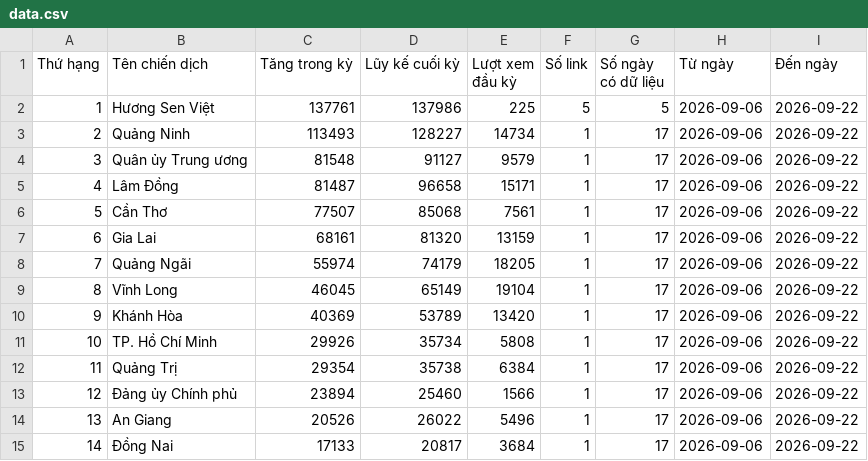
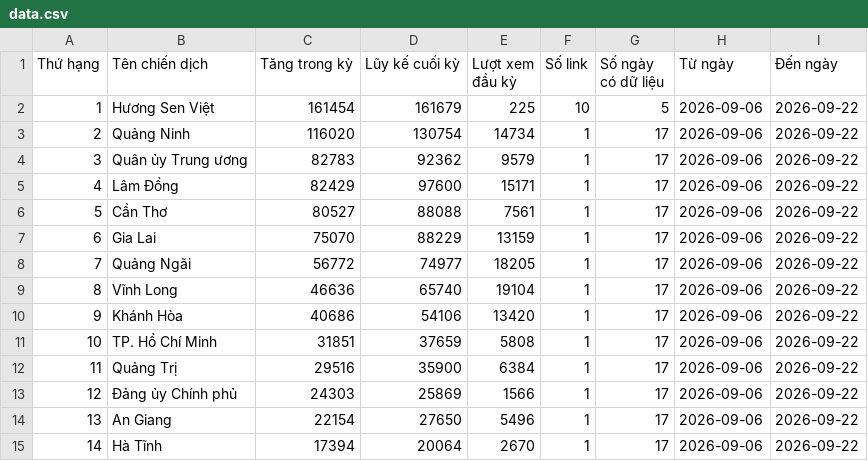
Before and after one commit to phuonglinh-ai/bangtongsaphuychuong, a CSV file: data.csv, drawn as a sheet; only a part is shown; the diff covers the shown part only.

Commit message:
2209 2

```diff
--- a/data.csv
+++ b/data.csv
@@ -1,15 +1,15 @@
 Thứ hạng,Tên chiến dịch,Tăng trong kỳ,Lũy kế cuối kỳ,Lượt xem đầu kỳ,Số link,Số ngày có dữ liệu,Từ ngày,Đến ngày
-1,Hương Sen Việt,137761,137986,225,5,5,2026-09-06,2026-09-22
-2,Quảng Ninh,113493,128227,14734,1,17,2026-09-06,2026-09-22
-3,Quân ủy Trung ương,81548,91127,9579,1,17,2026-09-06,2026-09-22
-4,Lâm Đồng,81487,96658,15171,1,17,2026-09-06,2026-09-22
-5,Cần Thơ,77507,85068,7561,1,17,2026-09-06,2026-09-22
-6,Gia Lai,68161,81320,13159,1,17,2026-09-06,2026-09-22
-7,Quảng Ngãi,55974,74179,18205,1,17,2026-09-06,2026-09-22
-8,Vĩnh Long,46045,65149,19104,1,17,2026-09-06,2026-09-22
-9,Khánh Hòa,40369,53789,13420,1,17,2026-09-06,2026-09-22
-10,TP. Hồ Chí Minh,29926,35734,5808,1,17,2026-09-06,2026-09-22
-11,Quảng Trị,29354,35738,6384,1,17,2026-09-06,2026-09-22
-12,Đảng ủy Chính phủ,23894,25460,1566,1,17,2026-09-06,2026-09-22
-13,An Giang,20526,26022,5496,1,17,2026-09-06,2026-09-22
-14,Đồng Nai,17133,20817,3684,1,17,2026-09-06,2026-09-22
+1,Hương Sen Việt,161454,161679,225,10,5,2026-09-06,2026-09-22
+2,Quảng Ninh,116020,130754,14734,1,17,2026-09-06,2026-09-22
+3,Quân ủy Trung ương,82783,92362,9579,1,17,2026-09-06,2026-09-22
+4,Lâm Đồng,82429,97600,15171,1,17,2026-09-06,2026-09-22
+5,Cần Thơ,80527,88088,7561,1,17,2026-09-06,2026-09-22
+6,Gia Lai,75070,88229,13159,1,17,2026-09-06,2026-09-22
+7,Quảng Ngãi,56772,74977,18205,1,17,2026-09-06,2026-09-22
+8,Vĩnh Long,46636,65740,19104,1,17,2026-09-06,2026-09-22
+9,Khánh Hòa,40686,54106,13420,1,17,2026-09-06,2026-09-22
+10,TP. Hồ Chí Minh,31851,37659,5808,1,17,2026-09-06,2026-09-22
+11,Quảng Trị,29516,35900,6384,1,17,2026-09-06,2026-09-22
+12,Đảng ủy Chính phủ,24303,25869,1566,1,17,2026-09-06,2026-09-22
+13,An Giang,22154,27650,5496,1,17,2026-09-06,2026-09-22
+14,Hà Tĩnh,17394,20064,2670,1,17,2026-09-06,2026-09-22
```
Also changed, not shown: 76 edited cells elsewhere in this file.
